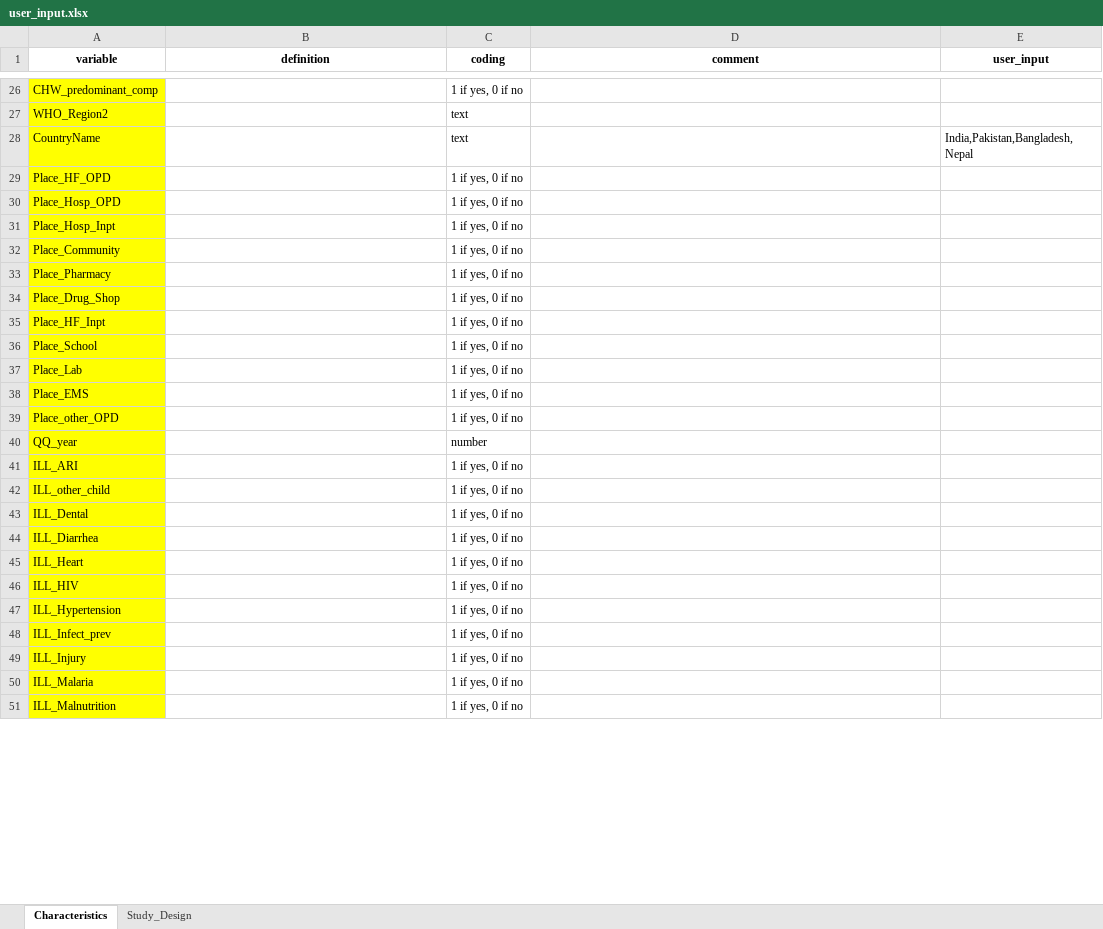
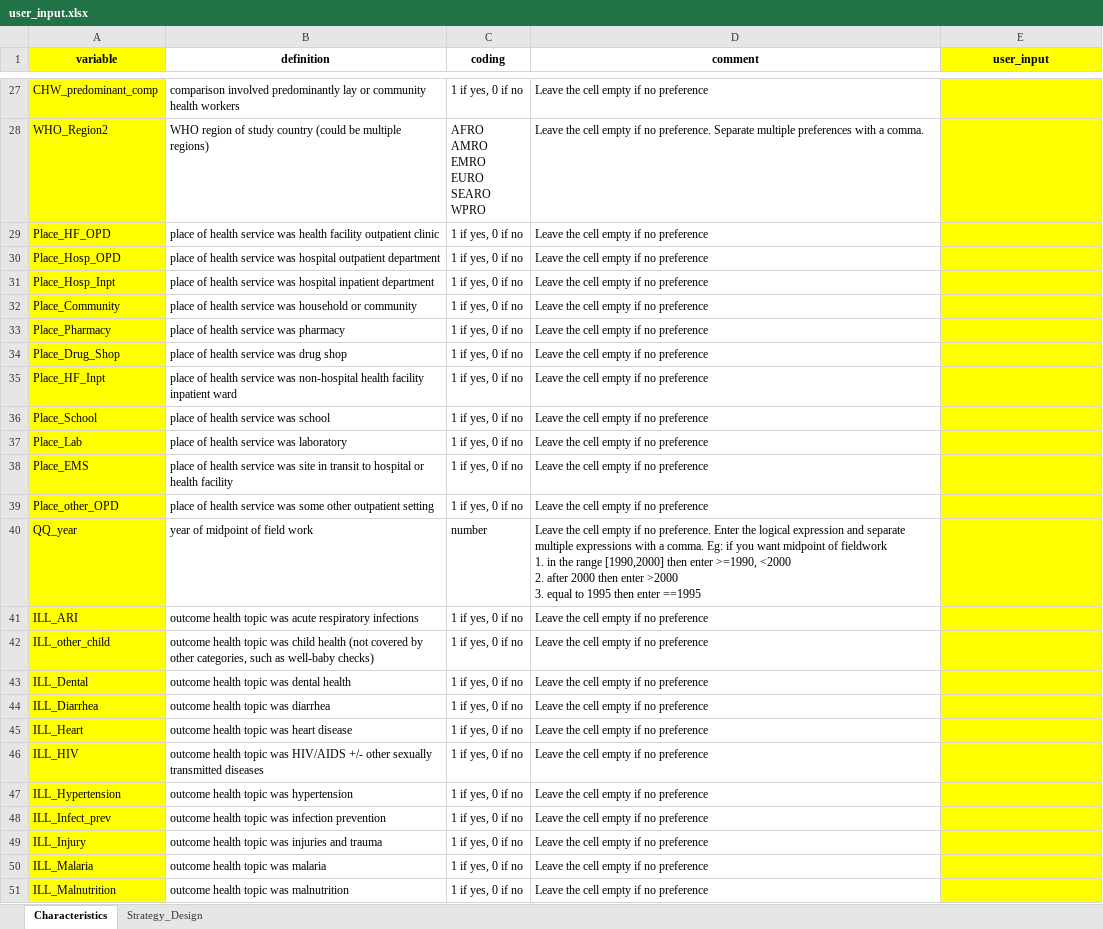
Before and after one commit to ruchikabhatia96/CDC_SR, an Excel workbook: user_input.xlsx, sheet Characteristics, drawn as a sheet; only a part is shown, gaps mark what is left out; values as stored, in another font and other column widths than the file's, no borders; removed rows and columns are numbered as before the commit, all else as after; ↵ is a line break in a cell; the diff covers the shown part only; the diff names each change by its address in the sheet, - before the commit and + after, or states it on an @@ line.

```diff
--- a/user_input.xlsx (sheet Characteristics)
+++ b/user_input.xlsx (sheet Characteristics)
-sheet tab: Study_Design
+sheet tab: Strategy_Design
-A1 fill: none
+A1 fill: #FFFF00
-E1 fill: none
+E1 fill: #FFFF00
-B27 (definition): (empty)
+B27 (definition): comparison involved predominantly lay or community health workers
-D27 (comment): (empty)
+D27 (comment): Leave the cell empty if no preference
-E27:E28 fill: none
+E27:E28 fill: #FFFF00
-B28 (definition): (empty)
+B28 (definition): WHO region of study country (could be multiple regions)
-C28 (coding): text
+C28 (coding): AFRO ↵ AMRO ↵ EMRO ↵ EURO ↵ SEARO ↵ WPRO
-D28 (comment): (empty)
+D28 (comment): Leave the cell empty if no preference. Separate multiple preferences with a comma.
-row 28: CountryName |  | text |  | India,Pakistan,Bangladesh,Nepal
-B29 (definition): (empty)
+B29 (definition): place of health service was health facility outpatient clinic
-D29:D39 (comment): (empty)
+D29:D39 (comment): Leave the cell empty if no preference
-E29:E51 fill: none
+E29:E51 fill: #FFFF00
-B30 (definition): (empty)
+B30 (definition): place of health service was hospital outpatient department
-B31 (definition): (empty)
+B31 (definition): place of health service was hospital inpatient department
-B32 (definition): (empty)
+B32 (definition): place of health service was household or community
-B33 (definition): (empty)
+B33 (definition): place of health service was pharmacy
-B34 (definition): (empty)
+B34 (definition): place of health service was drug shop
-B35 (definition): (empty)
+B35 (definition): place of health service was non-hospital health facility inpatient ward
-B36 (definition): (empty)
+B36 (definition): place of health service was school
-B37 (definition): (empty)
+B37 (definition): place of health service was laboratory
-B38 (definition): (empty)
+B38 (definition): place of health service was site in transit to hospital or health facility
-B39 (definition): (empty)
+B39 (definition): place of health service was some other outpatient setting
-B40 (definition): (empty)
+B40 (definition): year of midpoint of field work
-D40 (comment): (empty)
+D40 (comment): Leave the cell empty if no preference. Enter the logical expression and separate multiple expressions with a comma. Eg: if you want midpoint of fieldwork ↵ 1. in the range [1990,2000] then enter >=1990, <2000 ↵ 2. after 2000 then enter >2000 ↵ 3. equal to 1995 then enter ==1995
-B41 (definition): (empty)
+B41 (definition): outcome health topic was acute respiratory infections
-D41:D51 (comment): (empty)
+D41:D51 (comment): Leave the cell empty if no preference
-B42 (definition): (empty)
+B42 (definition): outcome health topic was child health (not covered by other categories, such as well-baby checks)
-B43 (definition): (empty)
+B43 (definition): outcome health topic was dental health
-B44 (definition): (empty)
+B44 (definition): outcome health topic was diarrhea
-B45 (definition): (empty)
+B45 (definition): outcome health topic was heart disease
-B46 (definition): (empty)
+B46 (definition): outcome health topic was HIV/AIDS +/- other sexually transmitted diseases
-B47 (definition): (empty)
+B47 (definition): outcome health topic was hypertension
-B48 (definition): (empty)
+B48 (definition): outcome health topic was infection prevention
-B49 (definition): (empty)
+B49 (definition): outcome health topic was injuries and trauma
-B50 (definition): (empty)
+B50 (definition): outcome health topic was malaria
-B51 (definition): (empty)
+B51 (definition): outcome health topic was malnutrition
```
Also changed, not shown: 1 added row, 1 removed row, 138 edited cells and cell formats elsewhere in this sheet, sheet Strategy_Design.
